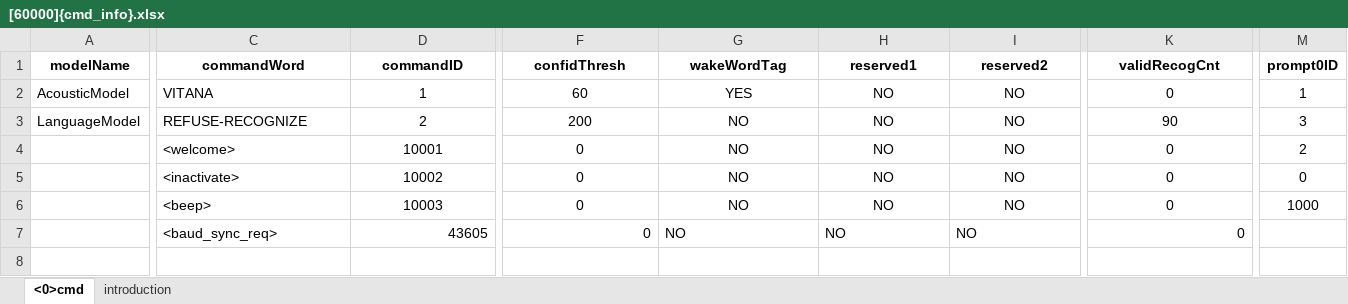
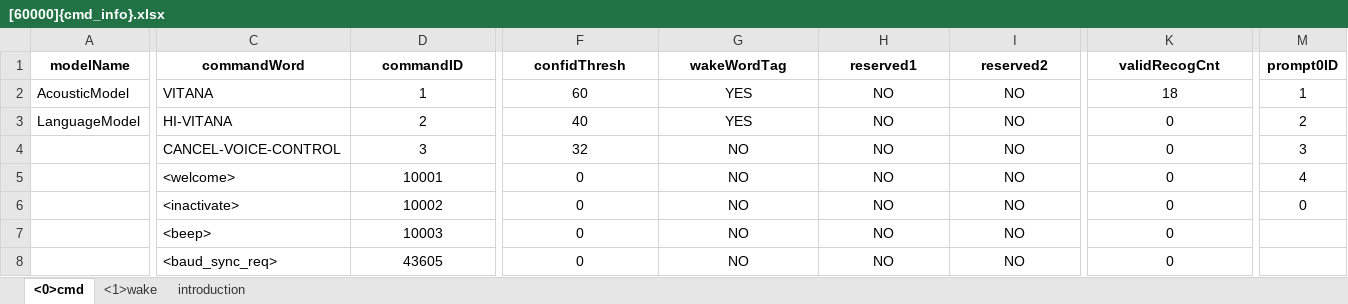
Before and after one commit to kuroill/CI130X_SDK_LLM_AIOT_V3.0.13, an Excel workbook: projects/offline_asr_llm_aiot_iis_sample/firmware/user_file/cmd_info/[60000]{cmd_info}.xlsx, sheet <0>cmd, drawn as a sheet; only a part is shown, gaps mark what is left out; values as stored, in another font and other column widths than the file's, no borders; addresses are those after the commit; rows hold the shown columns only; the diff covers the shown part only; the diff names each change by its address in the sheet, - before the commit and + after, or states it on an @@ line.

```diff
--- a/projects/offline_asr_llm_aiot_iis_sample/firmware/user_file/cmd_info/[60000]{cmd_info}.xlsx (sheet <0>cmd)
+++ b/projects/offline_asr_llm_aiot_iis_sample/firmware/user_file/cmd_info/[60000]{cmd_info}.xlsx (sheet <0>cmd)
+sheet tab: <1>wake
-K2 (validRecogCnt): 0
+K2 (validRecogCnt): 18
-C3 (commandWord): REFUSE-RECOGNIZE
+C3 (commandWord): HI-VITANA
-F3 (confidThresh): 200
+F3 (confidThresh): 40
-G3 (wakeWordTag): NO
+G3 (wakeWordTag): YES
-K3 (validRecogCnt): 90
+K3 (validRecogCnt): 0
-M3 (prompt0ID): 3
+M3 (prompt0ID): 2
+row 4:  | CANCEL-VOICE-CONTROL | 3 | 32 | NO | NO | NO | 0 | 3
-M5 (prompt0ID): 2
+M5 (prompt0ID): 4
-M7 (prompt0ID): 1000
+M7 (prompt0ID): (empty)
-D8 alignment: right
+D8 alignment: center
-F8 alignment: right
+F8 alignment: center
-G8:I8 alignment: left
+G8:I8 alignment: center
-K8 alignment: right
+K8 alignment: center
```
Also changed, not shown: cell formats elsewhere in this sheet, 24 other files.
